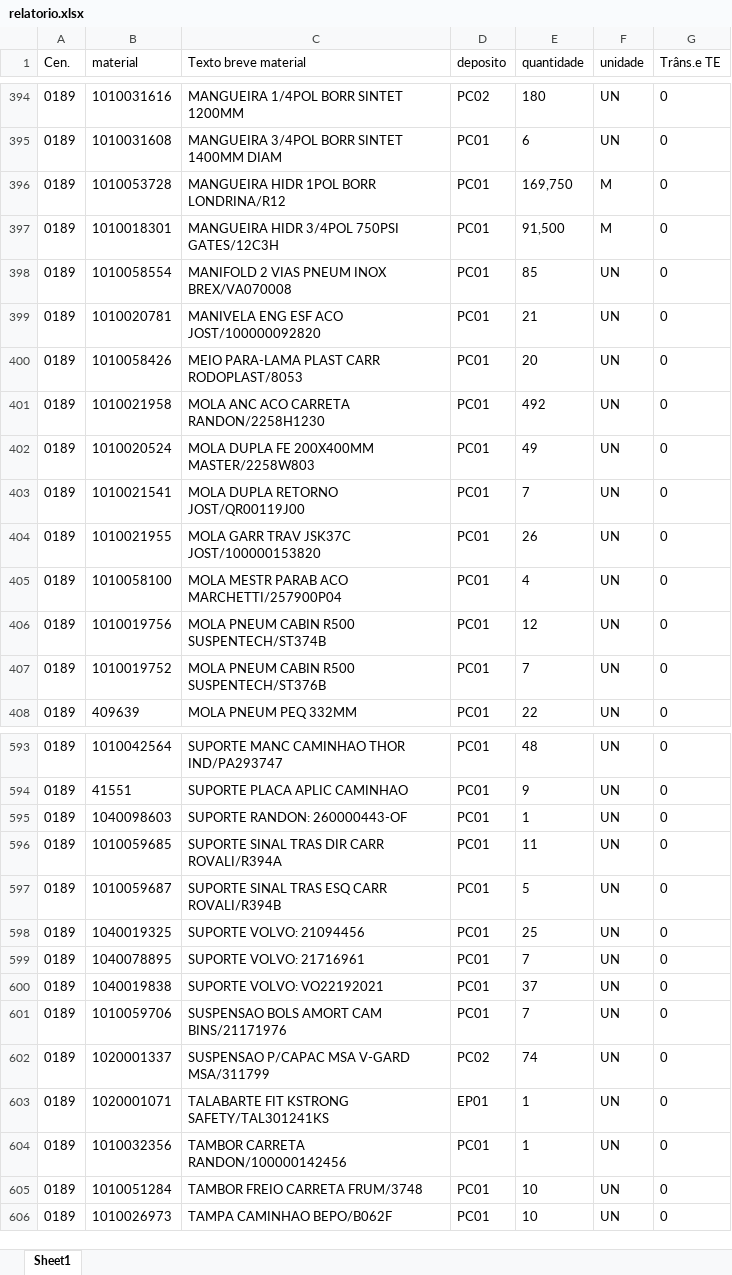
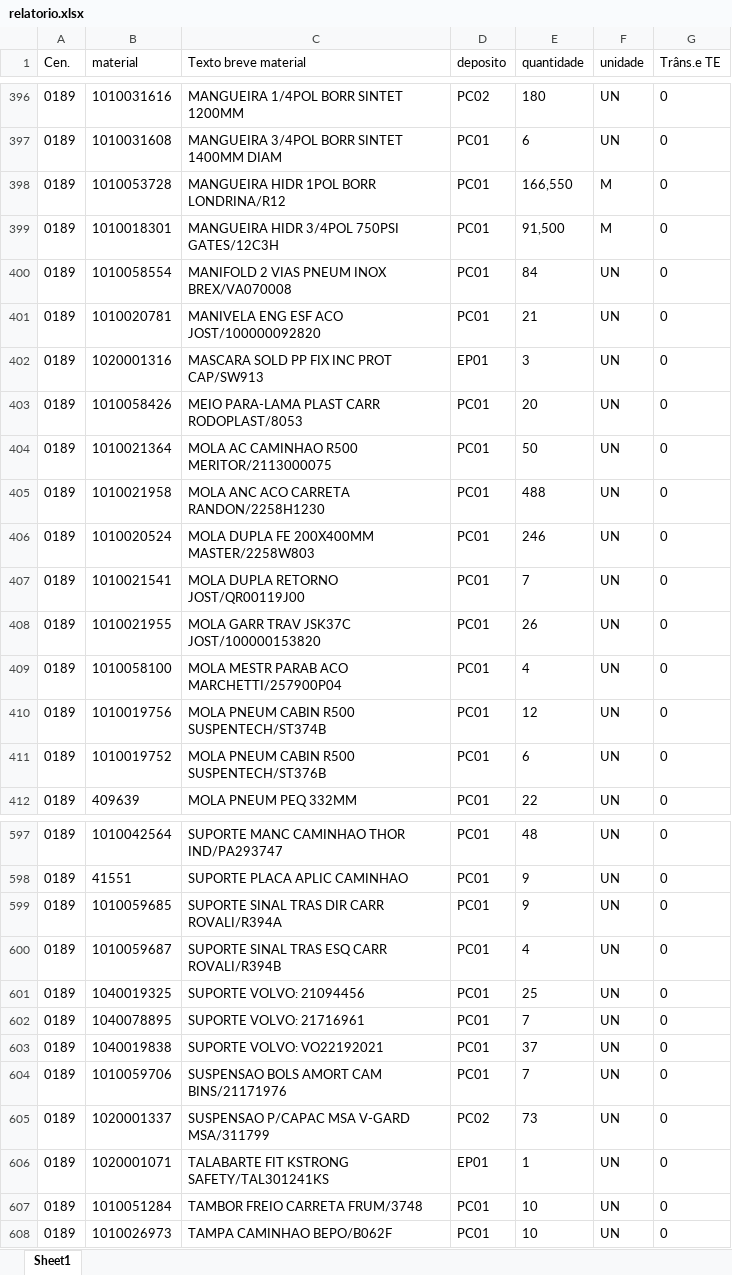
Before and after one commit to hiagogabrielga/catalogoPecasPCM, an Excel workbook: dados/relatorio.xlsx, sheet Sheet1, drawn as a sheet; only a part is shown, gaps mark what is left out; values as stored, in another font and other column widths than the file's, no borders; removed rows and columns are numbered as before the commit, all else as after; the diff covers the shown part only; the diff names each change by its address in the sheet, - before the commit and + after, or states it on an @@ line.

```diff
--- a/dados/relatorio.xlsx (sheet Sheet1)
+++ b/dados/relatorio.xlsx (sheet Sheet1)
-E398 (quantidade): 169,750
+E398 (quantidade): 166,550
-E400 (quantidade): 85
+E400 (quantidade): 84
+row 402: 0189 | 1020001316 | MASCARA SOLD PP FIX INC PROT CAP/SW913 | EP01 | 3 | UN | 0
+row 404: 0189 | 1010021364 | MOLA AC CAMINHAO R500 MERITOR/2113000075 | PC01 | 50 | UN | 0
-E405 (quantidade): 492
+E405 (quantidade): 488
-E406 (quantidade): 49
+E406 (quantidade): 246
-E411 (quantidade): 7
+E411 (quantidade): 6
-row 595: 0189 | 1040098603 | SUPORTE RANDON: 260000443-OF | PC01 | 1 | UN | 0
-E599 (quantidade): 11
+E599 (quantidade): 9
-E600 (quantidade): 5
+E600 (quantidade): 4
-E605 (quantidade): 74
+E605 (quantidade): 73
-row 604: 0189 | 1010032356 | TAMBOR CARRETA RANDON/100000142456 | PC01 | 1 | UN | 0
```
Also changed, not shown: 4 added rows, 2 removed rows and 126 edited cells elsewhere in this sheet, 1 other file.
